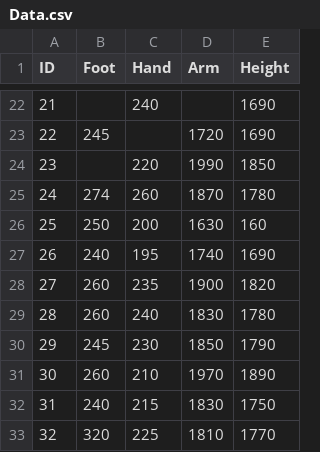
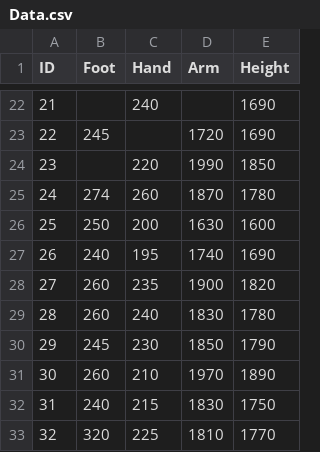
Before and after one commit to MrAndersonOC/2018BiVarData, a CSV file: Data.csv, drawn as a sheet; only a part is shown, gaps mark what is left out.

Commit message:
Add files via upload

```diff
--- a/Data.csv
+++ b/Data.csv
@@ -25,3 +25,3 @@ ID,Foot,Hand,Arm,Height
 24,274,260,1870,1780
-25,250,200,1630,160
+25,250,200,1630,1600
 26,240,195,1740,1690
```
